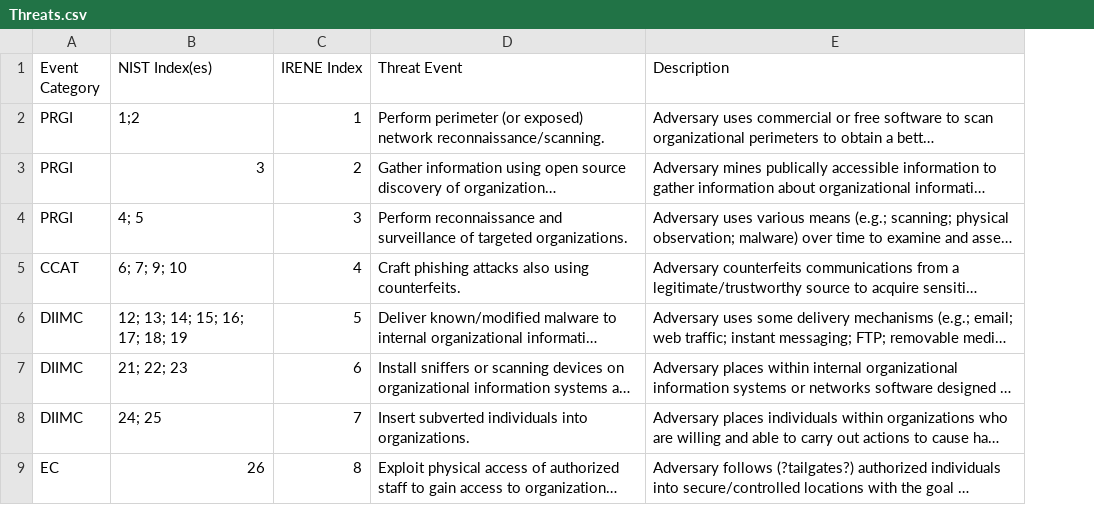
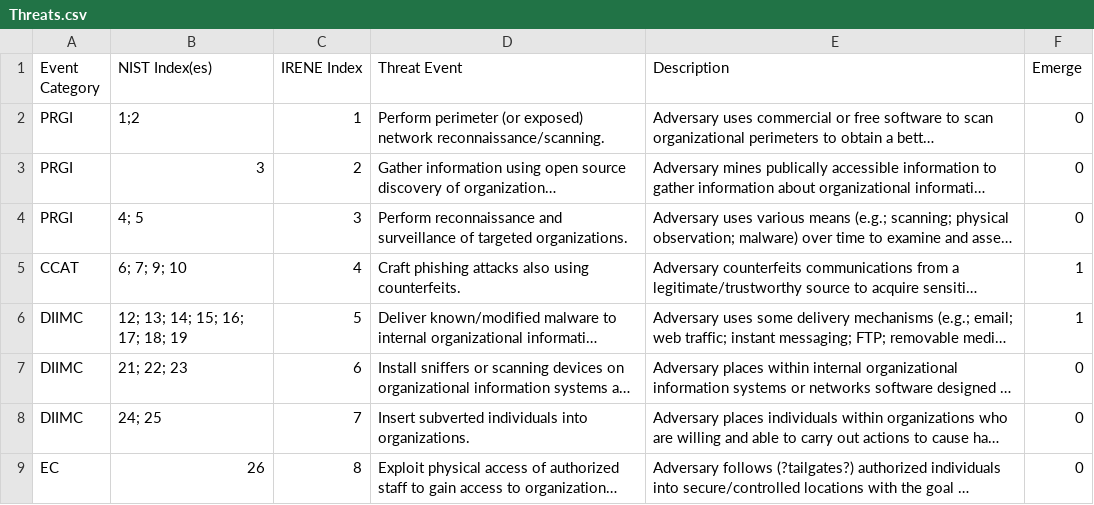
Before and after one commit to tommyippoz/ThreatAnalysis, a CSV file: WP2_ThreatAnalysis/files/Threats.csv, drawn as a sheet; only a part is shown; long unchanged cells end in …; the diff names each change by its address in the sheet, - before the commit and + after, or states it on an @@ line.

```diff
--- a/WP2_ThreatAnalysis/files/Threats.csv
+++ b/WP2_ThreatAnalysis/files/Threats.csv
+column F (Emerge), rows 2-9: 0 | 0 | 0 | 1 | 1 | 0 | 0 | 0
```
Also changed, not shown: WP2_ThreatAnalysis/files/Emerging_Threats.csv, 18 other files.
